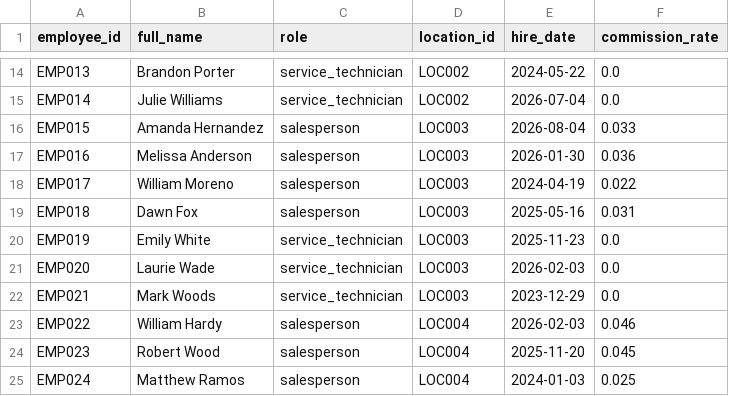
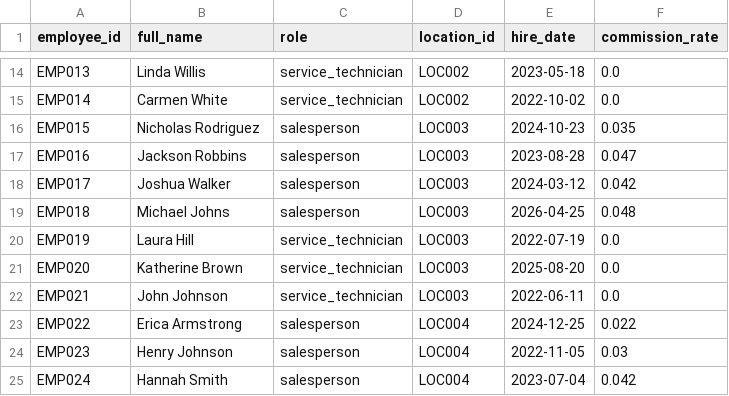
Before and after one commit to kpk111298/kommineni-group, a CSV file: divisions/meel-motors/data/raw/employees.csv, drawn as a sheet; only a part is shown, gaps mark what is left out; the diff covers the shown part only; the diff names each change by its address in the sheet, - before the commit and + after, or states it on an @@ line.

```diff
--- a/divisions/meel-motors/data/raw/employees.csv
+++ b/divisions/meel-motors/data/raw/employees.csv
-B14 (full_name): Brandon Porter
+B14 (full_name): Linda Willis
-E14 (hire_date): 2024-05-22
+E14 (hire_date): 2023-05-18
-B15 (full_name): Julie Williams
+B15 (full_name): Carmen White
-E15 (hire_date): 2026-07-04
+E15 (hire_date): 2022-10-02
-B16 (full_name): Amanda Hernandez
+B16 (full_name): Nicholas Rodriguez
-E16 (hire_date): 2026-08-04
+E16 (hire_date): 2024-10-23
-F16 (commission_rate): 0.033
+F16 (commission_rate): 0.035
-B17 (full_name): Melissa Anderson
+B17 (full_name): Jackson Robbins
-E17 (hire_date): 2026-01-30
+E17 (hire_date): 2023-08-28
-F17 (commission_rate): 0.036
+F17 (commission_rate): 0.047
-B18 (full_name): William Moreno
+B18 (full_name): Joshua Walker
-E18 (hire_date): 2024-04-19
+E18 (hire_date): 2024-03-12
-F18 (commission_rate): 0.022
+F18 (commission_rate): 0.042
-B19 (full_name): Dawn Fox
+B19 (full_name): Michael Johns
-E19 (hire_date): 2025-05-16
+E19 (hire_date): 2026-04-25
-F19 (commission_rate): 0.031
+F19 (commission_rate): 0.048
-B20 (full_name): Emily White
+B20 (full_name): Laura Hill
-E20 (hire_date): 2025-11-23
+E20 (hire_date): 2022-07-19
-B21 (full_name): Laurie Wade
+B21 (full_name): Katherine Brown
-E21 (hire_date): 2026-02-03
+E21 (hire_date): 2025-08-20
-B22 (full_name): Mark Woods
+B22 (full_name): John Johnson
-E22 (hire_date): 2023-12-29
+E22 (hire_date): 2022-06-11
-B23 (full_name): William Hardy
+B23 (full_name): Erica Armstrong
-E23 (hire_date): 2026-02-03
+E23 (hire_date): 2024-12-25
-F23 (commission_rate): 0.046
+F23 (commission_rate): 0.022
-B24 (full_name): Robert Wood
+B24 (full_name): Henry Johnson
-E24 (hire_date): 2025-11-20
+E24 (hire_date): 2022-11-05
-F24 (commission_rate): 0.045
+F24 (commission_rate): 0.03
-B25 (full_name): Matthew Ramos
+B25 (full_name): Hannah Smith
-E25 (hire_date): 2024-01-03
+E25 (hire_date): 2023-07-04
-F25 (commission_rate): 0.025
+F25 (commission_rate): 0.042
```
Also changed, not shown: 59 edited cells elsewhere in this file, divisions/meel-motors/data/raw/sales_transactions.csv, divisions/meel-motors/data/raw/service_jobs.csv, 2 other files.
